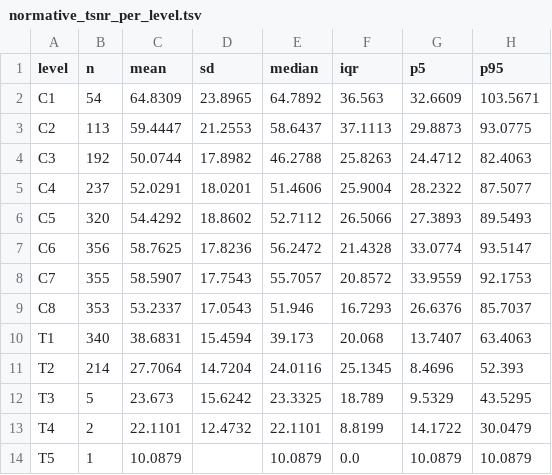
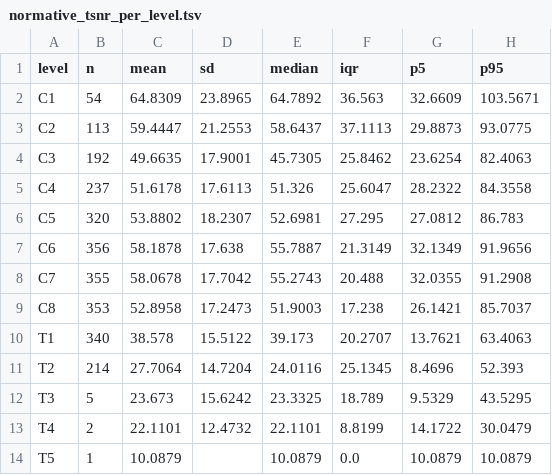
Before and after one commit to SpinePrep/SpinePrep, a TSV file: validation/results/normative_tsnr_per_level.tsv, drawn as a sheet.

```diff
--- a/validation/results/normative_tsnr_per_level.tsv
+++ b/validation/results/normative_tsnr_per_level.tsv
@@ -3,9 +3,9 @@ C1	54	64.8309	23.8965	64.7892	36.563	32.6609	103.5671
 C2	113	59.4447	21.2553	58.6437	37.1113	29.8873	93.0775
-C3	192	50.0744	17.8982	46.2788	25.8263	24.4712	82.4063
-C4	237	52.0291	18.0201	51.4606	25.9004	28.2322	87.5077
-C5	320	54.4292	18.8602	52.7112	26.5066	27.3893	89.5493
-C6	356	58.7625	17.8236	56.2472	21.4328	33.0774	93.5147
-C7	355	58.5907	17.7543	55.7057	20.8572	33.9559	92.1753
-C8	353	53.2337	17.0543	51.946	16.7293	26.6376	85.7037
-T1	340	38.6831	15.4594	39.173	20.068	13.7407	63.4063
+C3	192	49.6635	17.9001	45.7305	25.8462	23.6254	82.4063
+C4	237	51.6178	17.6113	51.326	25.6047	28.2322	84.3558
+C5	320	53.8802	18.2307	52.6981	27.295	27.0812	86.783
+C6	356	58.1878	17.638	55.7887	21.3149	32.1349	91.9656
+C7	355	58.0678	17.7042	55.2743	20.488	32.0355	91.2908
+C8	353	52.8958	17.2473	51.9003	17.238	26.1421	85.7037
+T1	340	38.578	15.5122	39.173	20.2707	13.7621	63.4063
 T2	214	27.7064	14.7204	24.0116	25.1345	8.4696	52.393
```
Also changed, not shown: 2 other files.
